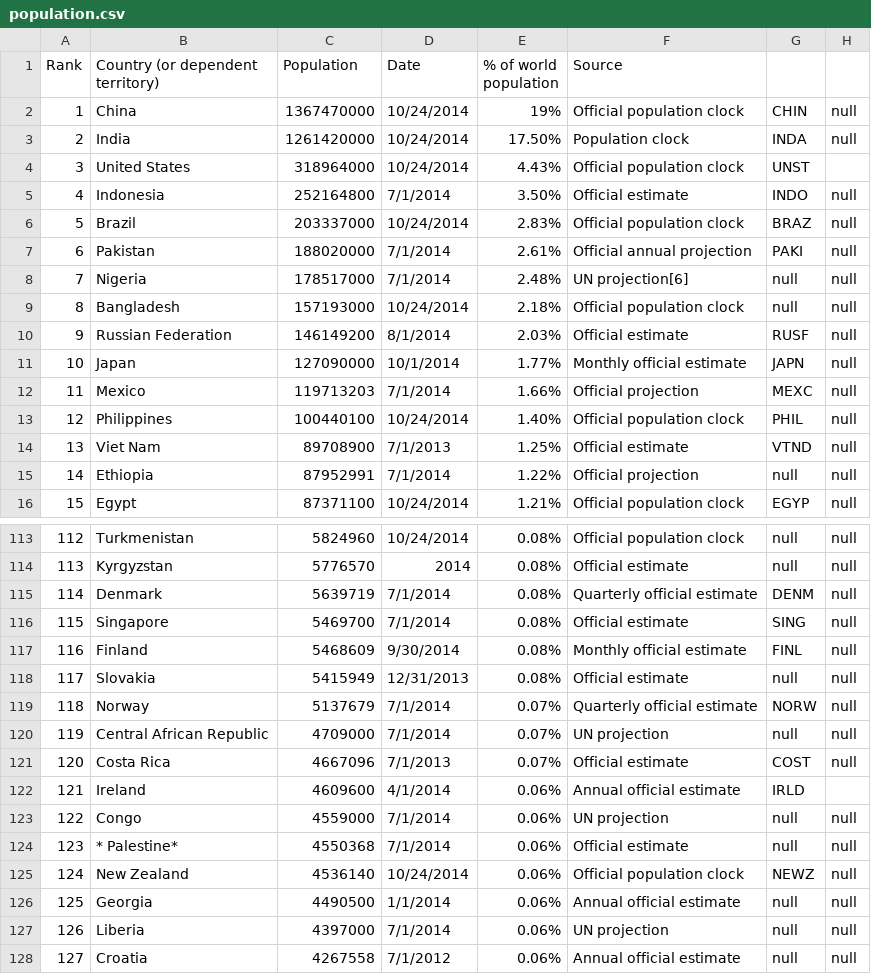
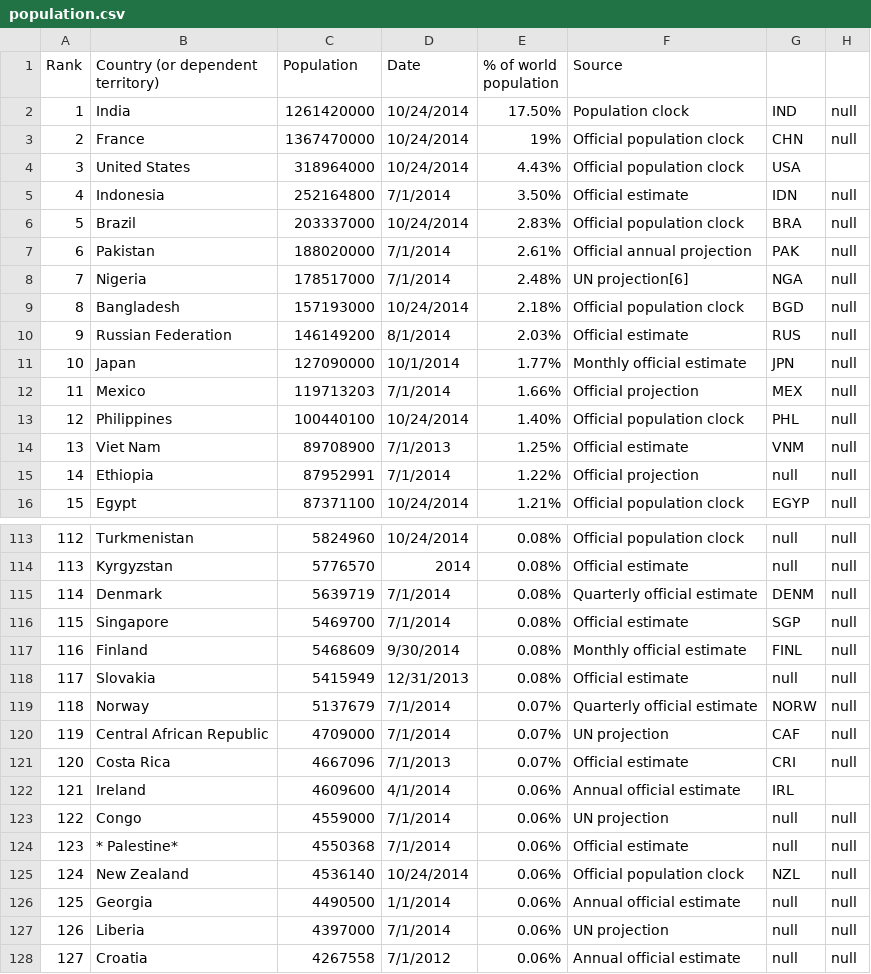
Before and after one commit to emmanoe/ProjetTechL3, a CSV file: panama_papers/static/population.csv, drawn as a sheet; only a part is shown, gaps mark what is left out; the diff covers the shown part only.

Commit message:
population1 country==tab

```diff
--- a/panama_papers/static/population.csv
+++ b/panama_papers/static/population.csv
@@ -2,15 +2,15 @@ Rank,Country (or dependent territory),Population,Date,"% of world
 population",Source
-1,China,1367470000,10/24/2014,19%,Official population clock,CHIN,null
-2,India,1261420000,10/24/2014,17.50%,Population clock,INDA,null
-3,United States,318964000,10/24/2014,4.43%,Official population clock,UNST
-4,Indonesia,252164800,7/1/2014,3.50%,Official estimate,INDO,null
-5,Brazil,203337000,10/24/2014,2.83%,Official population clock,BRAZ,null
-6,Pakistan,188020000,7/1/2014,2.61%,Official annual projection,PAKI,null
-7,Nigeria,178517000,7/1/2014,2.48%,UN projection[6],null,null
-8,Bangladesh,157193000,10/24/2014,2.18%,Official population clock,null,null
-9,Russian Federation,146149200,8/1/2014,2.03%,Official estimate,RUSF,null
-10,Japan,127090000,10/1/2014,1.77%,Monthly official estimate,JAPN,null
-11,Mexico,119713203,7/1/2014,1.66%,Official projection,MEXC,null
-12,Philippines,100440100,10/24/2014,1.40%,Official population clock,PHIL,null
-13,Viet Nam,89708900,7/1/2013,1.25%,Official estimate,VTND,null
+1,India,1261420000,10/24/2014,17.50%,Population clock,IND,null
+2,France,1367470000,10/24/2014,19%,Official population clock,CHN,null
+3,United States,318964000,10/24/2014,4.43%,Official population clock,USA
+4,Indonesia,252164800,7/1/2014,3.50%,Official estimate,IDN,null
+5,Brazil,203337000,10/24/2014,2.83%,Official population clock,BRA,null
+6,Pakistan,188020000,7/1/2014,2.61%,Official annual projection,PAK,null
+7,Nigeria,178517000,7/1/2014,2.48%,UN projection[6],NGA,null
+8,Bangladesh,157193000,10/24/2014,2.18%,Official population clock,BGD,null
+9,Russian Federation,146149200,8/1/2014,2.03%,Official estimate,RUS,null
+10,Japan,127090000,10/1/2014,1.77%,Monthly official estimate,JPN,null
+11,Mexico,119713203,7/1/2014,1.66%,Official projection,MEX,null
+12,Philippines,100440100,10/24/2014,1.40%,Official population clock,PHL,null
+13,Viet Nam,89708900,7/1/2013,1.25%,Official estimate,VNM,null
 14,Ethiopia,87952991,7/1/2014,1.22%,Official projection,null,null
@@ -116,3 +116,3 @@ population",Source
 114,Denmark,5639719,7/1/2014,0.08%,Quarterly official estimate,DENM,null
-115,Singapore,5469700,7/1/2014,0.08%,Official estimate,SING,null
+115,Singapore,5469700,7/1/2014,0.08%,Official estimate,SGP,null
 116,Finland,5468609,9/30/2014,0.08%,Monthly official estimate,FINL,null
@@ -120,8 +120,8 @@ population",Source
 118,Norway,5137679,7/1/2014,0.07%,Quarterly official estimate,NORW,null
-119,Central African Republic,4709000,7/1/2014,0.07%,UN projection,null,null
-120,Costa Rica,4667096,7/1/2013,0.07%,Official estimate,COST,null
-121,Ireland,4609600,4/1/2014,0.06%,Annual official estimate,IRLD
+119,Central African Republic,4709000,7/1/2014,0.07%,UN projection,CAF,null
+120,Costa Rica,4667096,7/1/2013,0.07%,Official estimate,CRI,null
+121,Ireland,4609600,4/1/2014,0.06%,Annual official estimate,IRL
 122,Congo,4559000,7/1/2014,0.06%,UN projection,null,null
 123,* Palestine*,4550368,7/1/2014,0.06%,Official estimate,null,null
-124,New Zealand,4536140,10/24/2014,0.06%,Official population clock,NEWZ,null
+124,New Zealand,4536140,10/24/2014,0.06%,Official population clock,NZL,null
 125,Georgia,4490500,1/1/2014,0.06%,Annual official estimate,null,null
```
Also changed, not shown: 70 edited cells elsewhere in this file, 3 other files.
